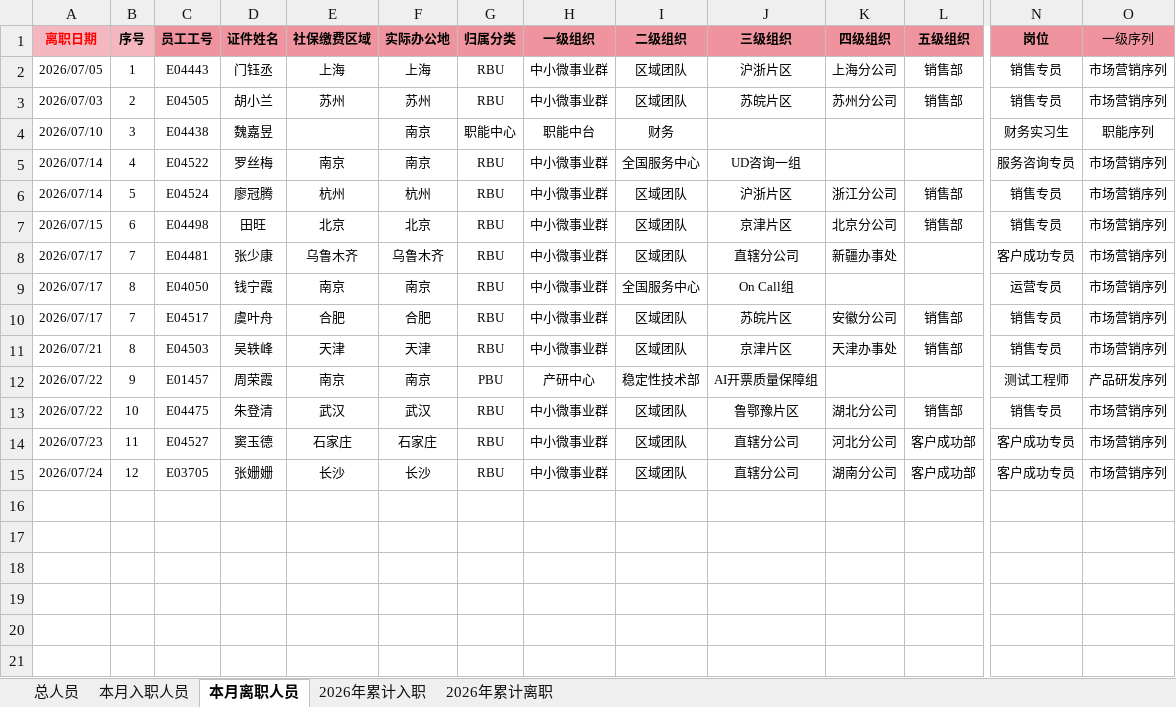
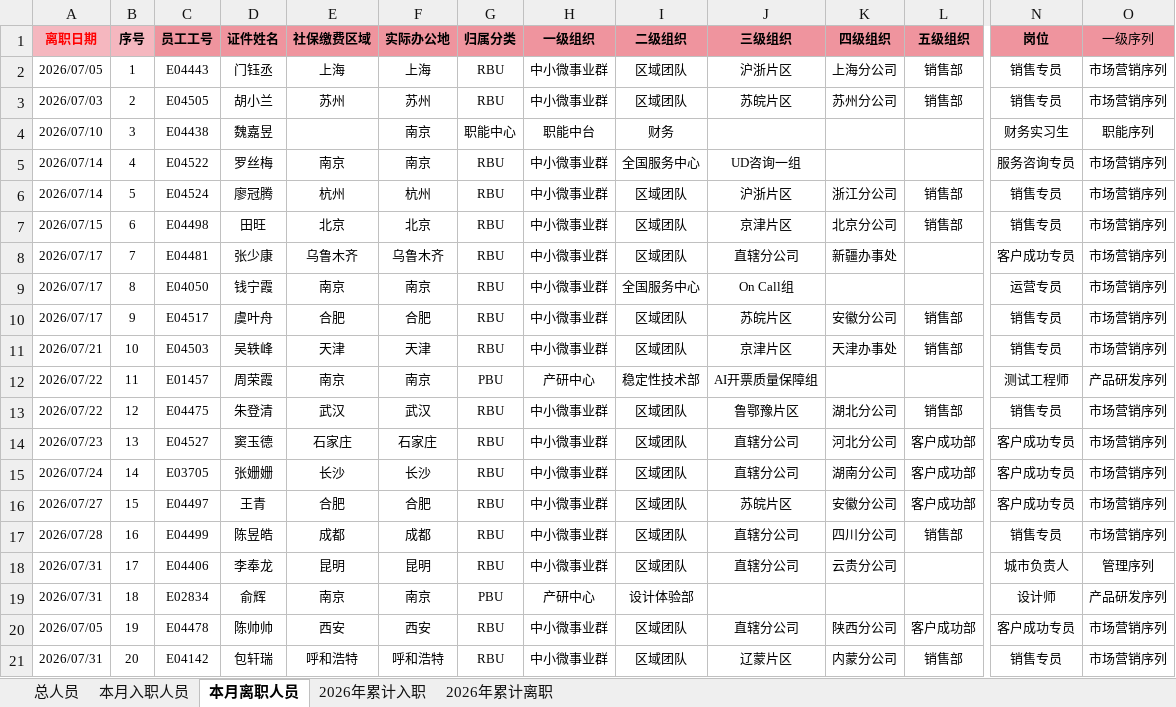
Before and after one commit to zhouzhou0602jinjin/personnel-dashboard, an Excel workbook: 人员数据自动化看板底表.xlsx, sheet 本月离职人员, drawn as a sheet; only a part is shown, gaps mark what is left out; values as stored, in another font and other column widths than the file's, no borders; conditional formats not drawn; rows hold the shown columns only; the diff names each change by its address in the sheet, - before the commit and + after, or states it on an @@ line.

```diff
--- a/人员数据自动化看板底表.xlsx (sheet 本月离职人员)
+++ b/人员数据自动化看板底表.xlsx (sheet 本月离职人员)
-B10 (序号): 7
+B10 (序号): 9
-B11 (序号): 8
+B11 (序号): 10
-B12 (序号): 9
+B12 (序号): 11
-B13 (序号): 10
+B13 (序号): 12
-B14 (序号): 11
+B14 (序号): 13
-B15 (序号): 12
+B15 (序号): 14
+row 16: 2026/07/27 | 15 | E04497 | 王青 | 合肥 | 合肥 | RBU | 中小微事业群 | 区域团队 | 苏皖片区 | 安徽分公司 | 客户成功部 | 客户成功专员 | 市场营销序列
+row 17: 2026/07/28 | 16 | E04499 | 陈昱皓 | 成都 | 成都 | RBU | 中小微事业群 | 区域团队 | 直辖分公司 | 四川分公司 | 销售部 | 销售专员 | 市场营销序列
+row 18: 2026/07/31 | 17 | E04406 | 李奉龙 | 昆明 | 昆明 | RBU | 中小微事业群 | 区域团队 | 直辖分公司 | 云贵分公司 |  | 城市负责人 | 管理序列
+row 19: 2026/07/31 | 18 | E02834 | 俞辉 | 南京 | 南京 | PBU | 产研中心 | 设计体验部 |  |  |  | 设计师 | 产品研发序列
+row 20: 2026/07/05 | 19 | E04478 | 陈帅帅 | 西安 | 西安 | RBU | 中小微事业群 | 区域团队 | 直辖分公司 | 陕西分公司 | 客户成功部 | 客户成功专员 | 市场营销序列
+row 21: 2026/07/31 | 20 | E04142 | 包轩瑞 | 呼和浩特 | 呼和浩特 | RBU | 中小微事业群 | 区域团队 | 辽蒙片区 | 内蒙分公司 | 销售部 | 销售专员 | 市场营销序列
```
Also changed, not shown: sheet 总人员, sheet 2026年累计离职, sheet 本月入职人员, sheet 2026年累计入职, formulas that keep their value, hidden cells, 3 other files.
